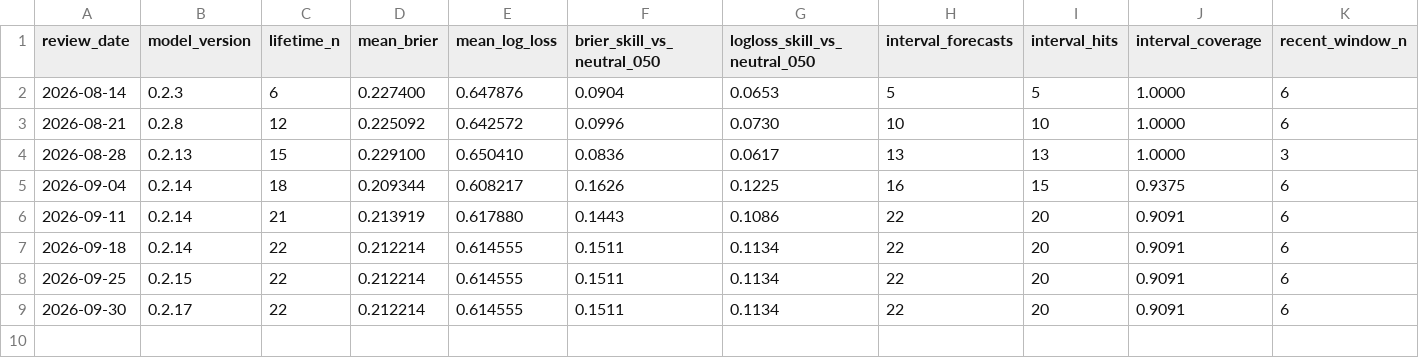
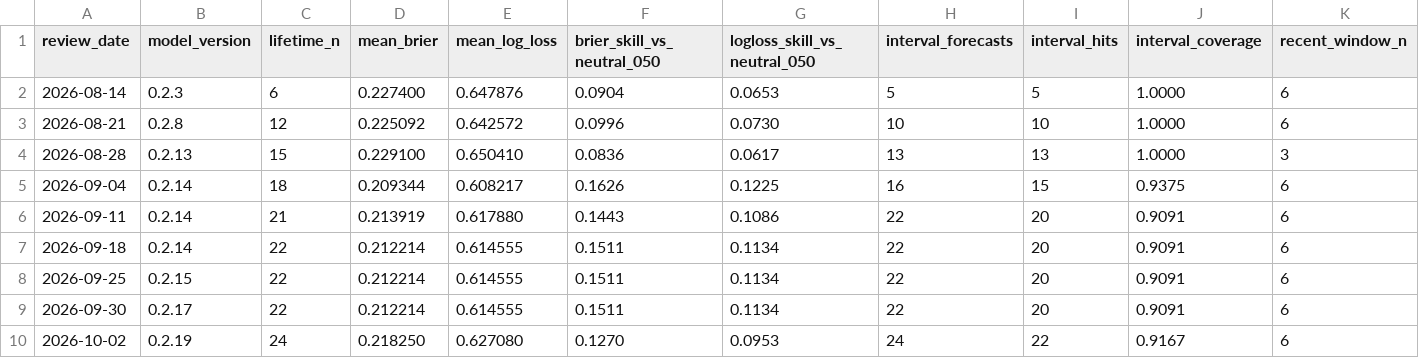
Before and after one commit to 6t8hggfm44-tech/persistent-thinking-using-market-data, a CSV file: evaluations/learning_metrics.csv, drawn as a sheet; only a part is shown; rows hold the shown columns only; the diff names each change by its address in the sheet, - before the commit and + after, or states it on an @@ line.

Commit message:
Append Oct 2 learning metrics

```diff
--- a/evaluations/learning_metrics.csv
+++ b/evaluations/learning_metrics.csv
+row 10: 2026-10-02 | 0.2.19 | 24 | 0.218250 | 0.627080 | 0.1270 | 0.0953 | 24 | 22 | 0.9167 | 6
```
